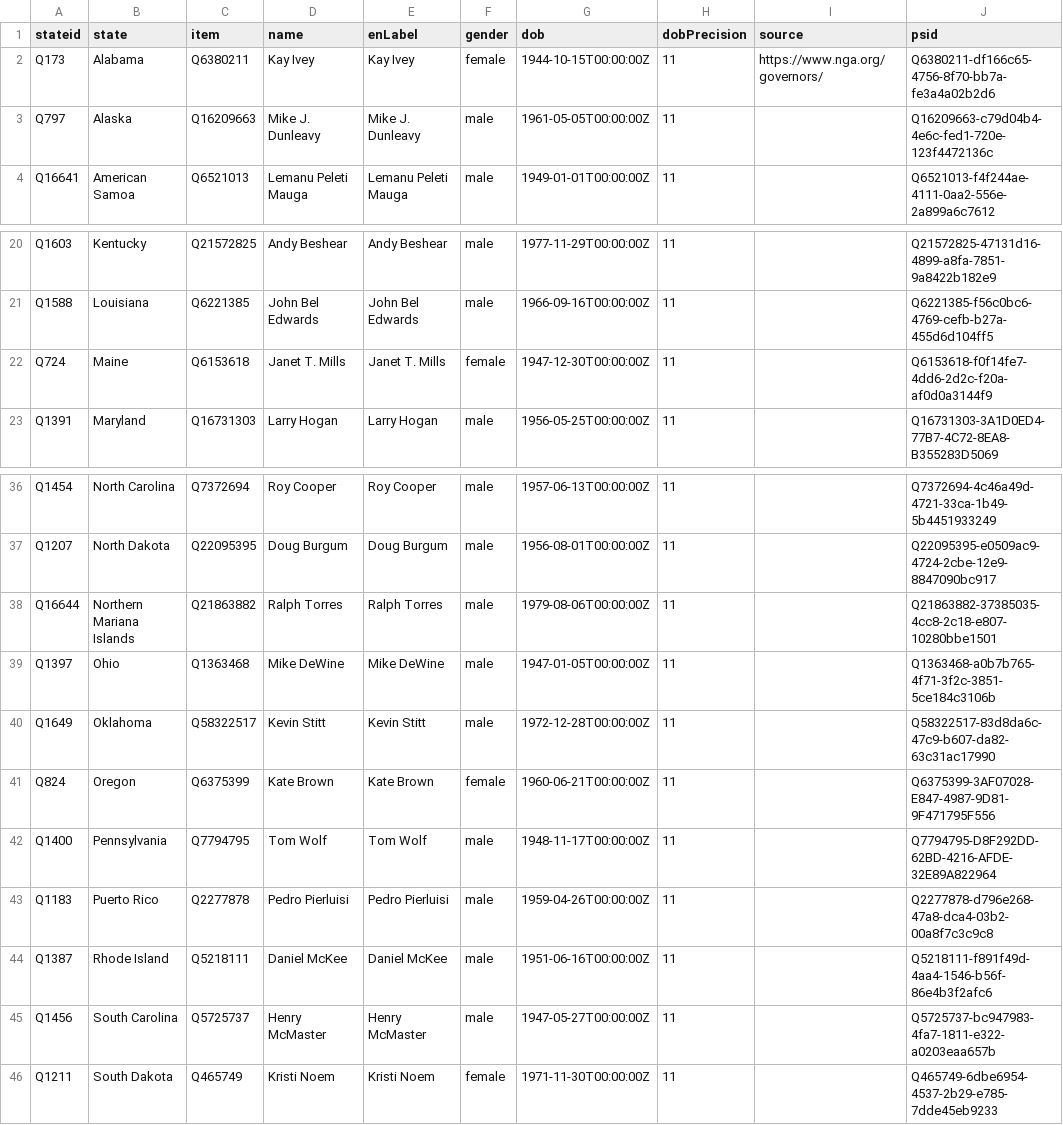
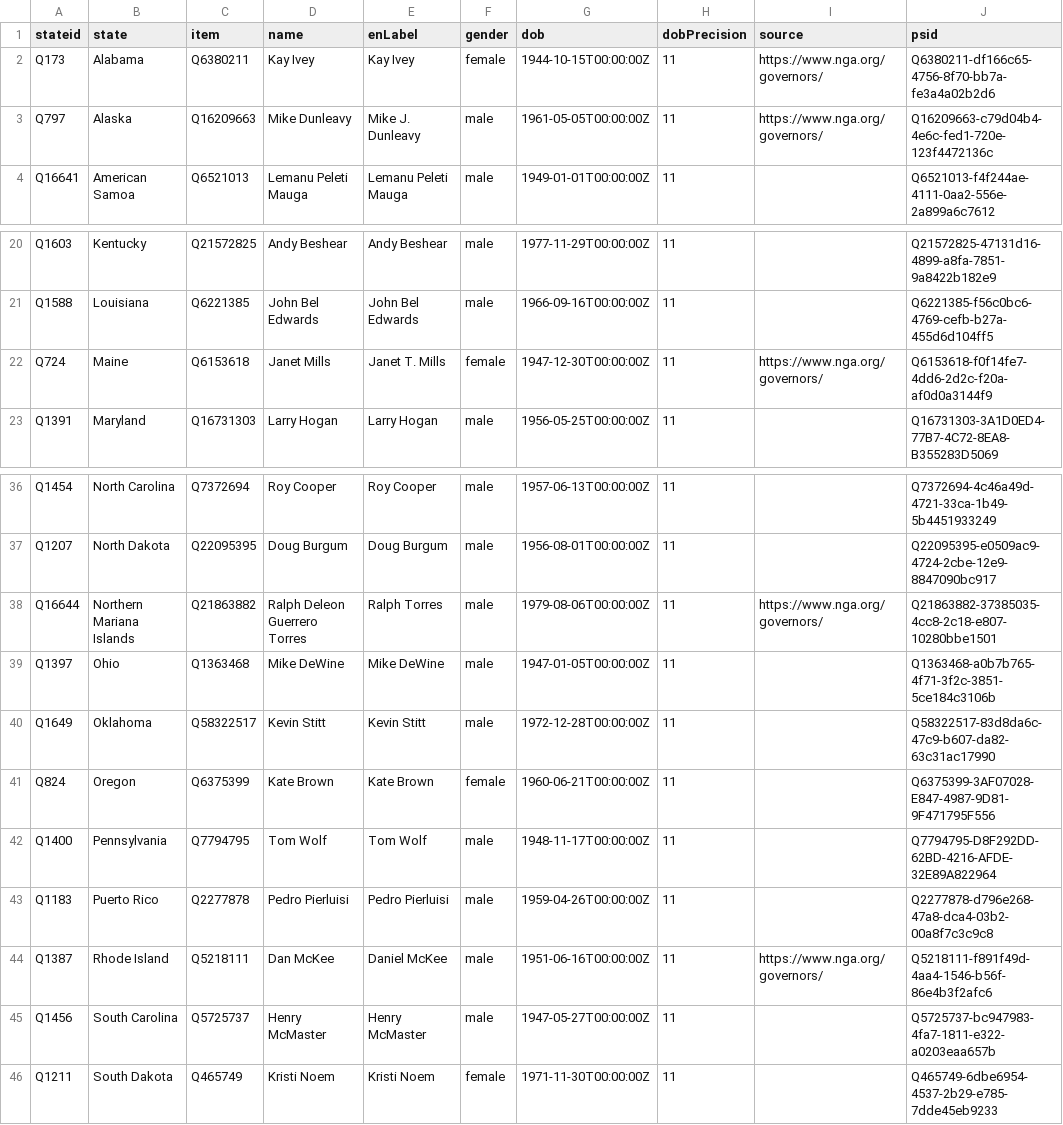
Before and after one commit to every-politician-scrapers/us-governors, a CSV file: data/wikidata.csv, drawn as a sheet; only a part is shown, gaps mark what is left out.

Commit message:
refresh data

```diff
--- a/data/wikidata.csv
+++ b/data/wikidata.csv
@@ -2,3 +2,3 @@ stateid,state,item,name,enLabel,gender,dob,dobPrecision,source,psid
 Q173,Alabama,Q6380211,Kay Ivey,Kay Ivey,female,1944-10-15T00:00:00Z,11,https://www.nga.org/governors/,Q6380211-df166c65-4756-8f70-bb7a-fe3a4a02b2d6
-Q797,Alaska,Q16209663,Mike J. Dunleavy,Mike J. Dunleavy,male,1961-05-05T00:00:00Z,11,,Q16209663-c79d04b4-4e6c-fed1-720e-123f4472136c
+Q797,Alaska,Q16209663,Mike Dunleavy,Mike J. Dunleavy,male,1961-05-05T00:00:00Z,11,https://www.nga.org/governors/,Q16209663-c79d04b4-4e6c-fed1-720e-123f4472136c
 Q16641,American Samoa,Q6521013,Lemanu Peleti Mauga,Lemanu Peleti Mauga,male,1949-01-01T00:00:00Z,11,,Q6521013-f4f244ae-4111-0aa2-556e-2a899a6c7612
@@ -21,3 +21,3 @@ Q1603,Kentucky,Q21572825,Andy Beshear,Andy Beshear,male,1977-11-29T00:00:00Z,11,
 Q1588,Louisiana,Q6221385,John Bel Edwards,John Bel Edwards,male,1966-09-16T00:00:00Z,11,,Q6221385-f56c0bc6-4769-cefb-b27a-455d6d104ff5
-Q724,Maine,Q6153618,Janet T. Mills,Janet T. Mills,female,1947-12-30T00:00:00Z,11,,Q6153618-f0f14fe7-4dd6-2d2c-f20a-af0d0a3144f9
+Q724,Maine,Q6153618,Janet Mills,Janet T. Mills,female,1947-12-30T00:00:00Z,11,https://www.nga.org/governors/,Q6153618-f0f14fe7-4dd6-2d2c-f20a-af0d0a3144f9
 Q1391,Maryland,Q16731303,Larry Hogan,Larry Hogan,male,1956-05-25T00:00:00Z,11,,Q16731303-3A1D0ED4-77B7-4C72-8EA8-B355283D5069
@@ -37,3 +37,3 @@ Q1454,North Carolina,Q7372694,Roy Cooper,Roy Cooper,male,1957-06-13T00:00:00Z,11
 Q1207,North Dakota,Q22095395,Doug Burgum,Doug Burgum,male,1956-08-01T00:00:00Z,11,,Q22095395-e0509ac9-4724-2cbe-12e9-8847090bc917
-Q16644,Northern Mariana Islands,Q21863882,Ralph Torres,Ralph Torres,male,1979-08-06T00:00:00Z,11,,Q21863882-37385035-4cc8-2c18-e807-10280bbe1501
+Q16644,Northern Mariana Islands,Q21863882,Ralph Deleon Guerrero Torres,Ralph Torres,male,1979-08-06T00:00:00Z,11,https://www.nga.org/governors/,Q21863882-37385035-4cc8-2c18-e807-10280bbe1501
 Q1397,Ohio,Q1363468,Mike DeWine,Mike DeWine,male,1947-01-05T00:00:00Z,11,,Q1363468-a0b7b765-4f71-3f2c-3851-5ce184c3106b
@@ -43,3 +43,3 @@ Q1400,Pennsylvania,Q7794795,Tom Wolf,Tom Wolf,male,1948-11-17T00:00:00Z,11,,Q779
 Q1183,Puerto Rico,Q2277878,Pedro Pierluisi,Pedro Pierluisi,male,1959-04-26T00:00:00Z,11,,Q2277878-d796e268-47a8-dca4-03b2-00a8f7c3c9c8
-Q1387,Rhode Island,Q5218111,Daniel McKee,Daniel McKee,male,1951-06-16T00:00:00Z,11,,Q5218111-f891f49d-4aa4-1546-b56f-86e4b3f2afc6
+Q1387,Rhode Island,Q5218111,Dan McKee,Daniel McKee,male,1951-06-16T00:00:00Z,11,https://www.nga.org/governors/,Q5218111-f891f49d-4aa4-1546-b56f-86e4b3f2afc6
 Q1456,South Carolina,Q5725737,Henry McMaster,Henry McMaster,male,1947-05-27T00:00:00Z,11,,Q5725737-bc947983-4fa7-1811-e322-a0203eaa657b
```
Also changed, not shown: 1 other file.
